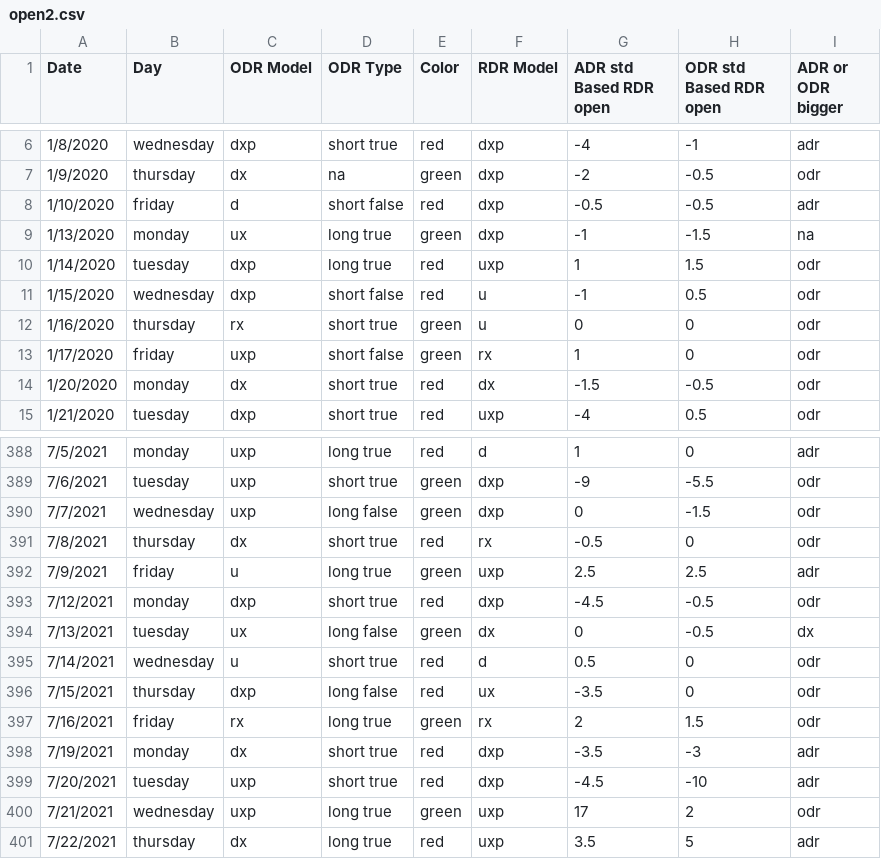
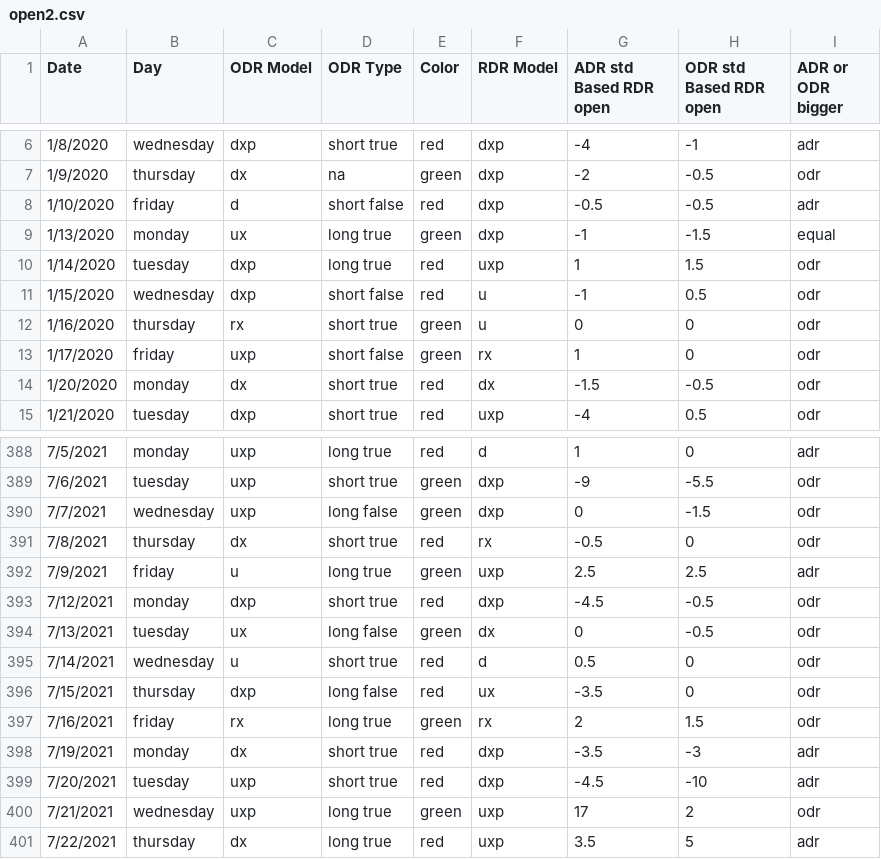
Before and after one commit to loop16/models, a CSV file: open2.csv, drawn as a sheet; only a part is shown, gaps mark what is left out.

Commit message:
Add files via upload

```diff
--- a/open2.csv
+++ b/open2.csv
@@ -8,3 +8,3 @@ Date,Day,ODR Model,ODR Type,Color,RDR Model,ADR std Based RDR open,ODR std Based
 1/10/2020,friday,d,short false,red,dxp,-0.5,-0.5,adr
-1/13/2020,monday,ux,long true,green,dxp,-1,-1.5,na
+1/13/2020,monday,ux,long true,green,dxp,-1,-1.5,equal
 1/14/2020,tuesday,dxp,long true,red,uxp,1,1.5,odr
@@ -393,3 +393,3 @@ Date,Day,ODR Model,ODR Type,Color,RDR Model,ADR std Based RDR open,ODR std Based
 7/12/2021,monday,dxp,short true,red,dxp,-4.5,-0.5,odr
-7/13/2021,tuesday,ux,long false,green,dx,0,-0.5,dx
+7/13/2021,tuesday,ux,long false,green,dx,0,-0.5,odr
 7/14/2021,wednesday,u,short true,red,d,0.5,0,odr
```
